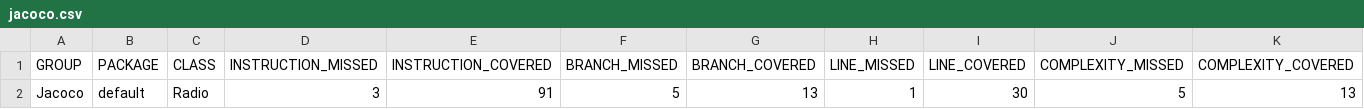
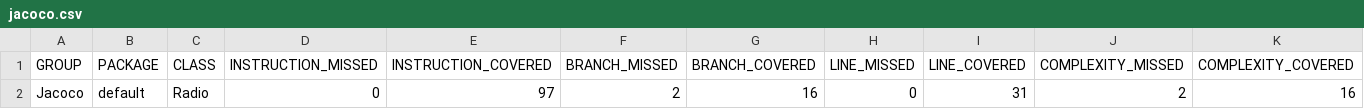
Before and after one commit to VCheckS/LESS_10, a CSV file: target/site/jacoco/jacoco.csv, drawn as a sheet; only a part is shown; the diff names each change by its address in the sheet, - before the commit and + after, or states it on an @@ line.

```diff
--- a/target/site/jacoco/jacoco.csv
+++ b/target/site/jacoco/jacoco.csv
-D2 (INSTRUCTION_MISSED): 3
+D2 (INSTRUCTION_MISSED): 0
-E2 (INSTRUCTION_COVERED): 91
+E2 (INSTRUCTION_COVERED): 97
-F2 (BRANCH_MISSED): 5
+F2 (BRANCH_MISSED): 2
-G2 (BRANCH_COVERED): 13
+G2 (BRANCH_COVERED): 16
-H2 (LINE_MISSED): 1
+H2 (LINE_MISSED): 0
-I2 (LINE_COVERED): 30
+I2 (LINE_COVERED): 31
-J2 (COMPLEXITY_MISSED): 5
+J2 (COMPLEXITY_MISSED): 2
-K2 (COMPLEXITY_COVERED): 13
+K2 (COMPLEXITY_COVERED): 16
```
Also changed, not shown: 18 other files.
